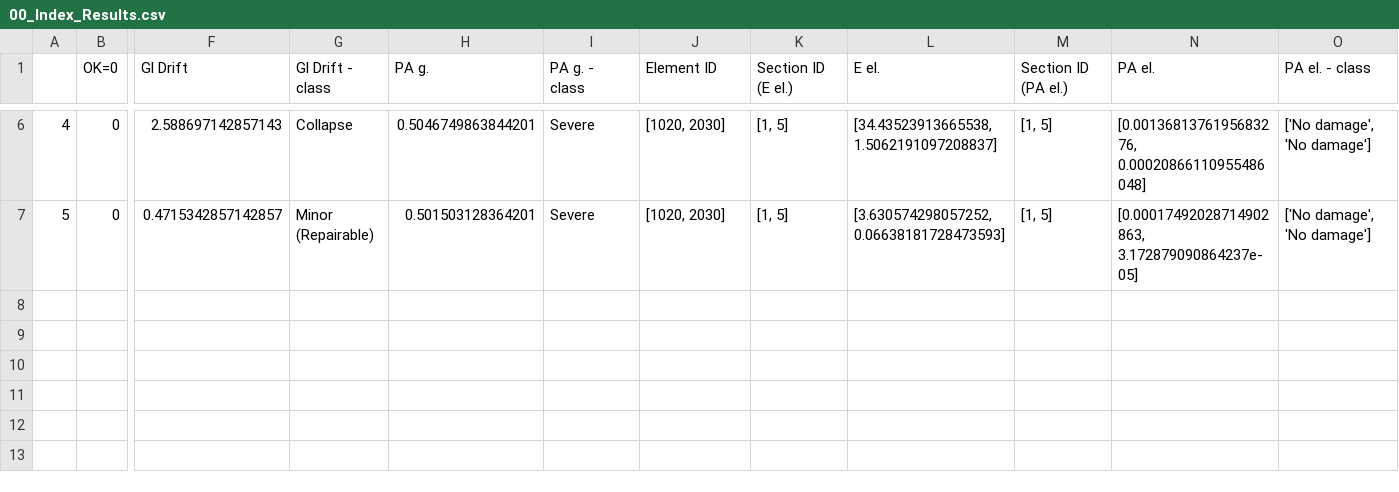
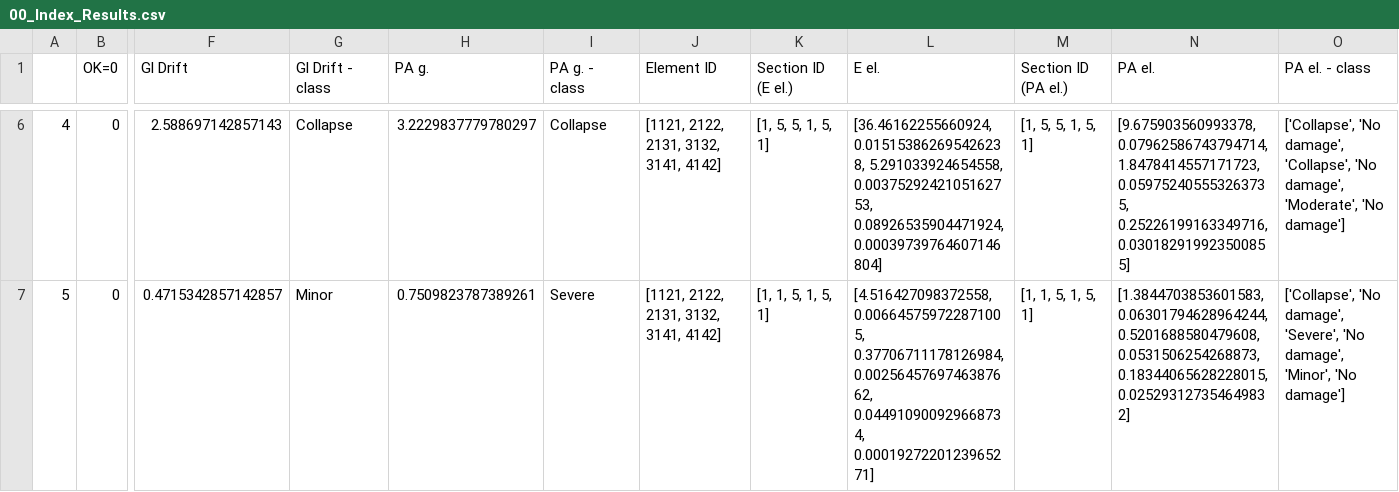
Before and after one commit to wensley-rushing/Nonlinear_State_Estimation_ML, a CSV file: OpenSeesPy_Model_2_Steel_Frame_2D_Python/output_files/00_Index_Results.csv, drawn as a sheet; only a part is shown, gaps mark what is left out; the diff covers the shown part only; the diff names each change by its address in the sheet, - before the commit and + after, or states it on an @@ line.

```diff
--- a/OpenSeesPy_Model_2_Steel_Frame_2D_Python/output_files/00_Index_Results.csv
+++ b/OpenSeesPy_Model_2_Steel_Frame_2D_Python/output_files/00_Index_Results.csv
-H6 (PA g.): 0.5046749863844201
+H6 (PA g.): 3.2229837779780297
-I6 (PA g. - class): Severe
+I6 (PA g. - class): Collapse
-J6:J7 (Element ID): [1020, 2030]
+J6:J7 (Element ID): [1121, 2122, 2131, 3132, 3141, 4142]
-K6 (Section ID (E el.)): [1, 5]
+K6 (Section ID (E el.)): [1, 5, 5, 1, 5, 1]
-L6 (E el.): [34.43523913665538, 1.5062191097208837]
+L6 (E el.): [36.46162255660924, 0.015153862695426238, 5.291033924654558, 0.0037529242105162753, 0.08926535904471924, 0.00039739764607146804]
-M6 (Section ID (PA el.)): [1, 5]
+M6 (Section ID (PA el.)): [1, 5, 5, 1, 5, 1]
-N6 (PA el.): [0.0013681376195683276, 0.00020866110955486048]
+N6 (PA el.): [9.675903560993378, 0.07962586743794714, 1.8478414557171723, 0.059752405553263735, 0.25226199163349716, 0.030182919923500855]
-O6 (PA el. - class): ['No damage', 'No damage']
+O6 (PA el. - class): ['Collapse', 'No damage', 'Collapse', 'No damage', 'Moderate', 'No damage']
-G7 (Gl Drift - class): Minor (Repairable)
+G7 (Gl Drift - class): Minor
-H7 (PA g.): 0.501503128364201
+H7 (PA g.): 0.7509823787389261
-K7 (Section ID (E el.)): [1, 5]
+K7 (Section ID (E el.)): [1, 1, 5, 1, 5, 1]
-L7 (E el.): [3.630574298057252, 0.06638181728473593]
+L7 (E el.): [4.516427098372558, 0.006645759722871005, 0.37706711178126984, 0.0025645769746387662, 0.044910900929668734, 0.0001927220123965271]
-M7 (Section ID (PA el.)): [1, 5]
+M7 (Section ID (PA el.)): [1, 1, 5, 1, 5, 1]
-N7 (PA el.): [0.00017492028714902863, 3.172879090864237e-05]
+N7 (PA el.): [1.3844703853601583, 0.06301794628964244, 0.5201688580479608, 0.0531506254268873, 0.18344065628228015, 0.025293127354649832]
-O7 (PA el. - class): ['No damage', 'No damage']
+O7 (PA el. - class): ['Collapse', 'No damage', 'Severe', 'No damage', 'Minor', 'No damage']
```
Also changed, not shown: 33 edited cells elsewhere in this file, 13 other files.
